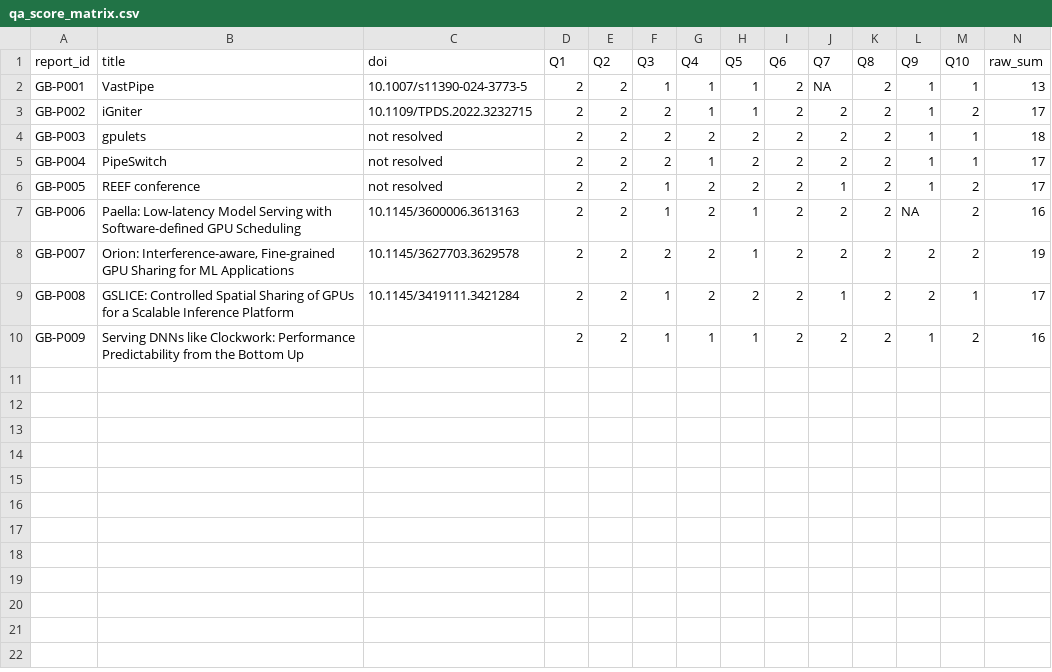
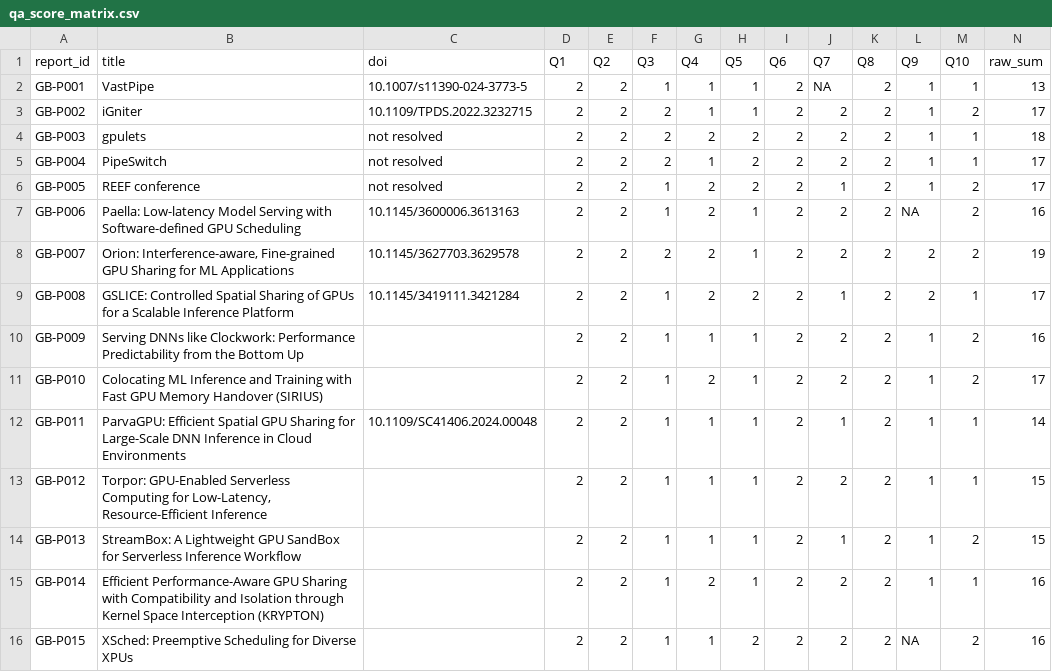
Before and after one commit to Raazia-Imran/os_CEPPPPPP, a CSV file: task2/qa/qa_score_matrix.csv, drawn as a sheet; only a part is shown; rows hold the shown columns only; the diff names each change by its address in the sheet, - before the commit and + after, or states it on an @@ line.

```diff
--- a/task2/qa/qa_score_matrix.csv
+++ b/task2/qa/qa_score_matrix.csv
+row 11: GB-P010 | Colocating ML Inference and Training with Fast GPU Memory Handover (SIRIUS) |  | 2 | 2 | 1 | 2 | 1 | 2 | 2 | 2 | 1 | 2 | 17
+row 12: GB-P011 | ParvaGPU: Efficient Spatial GPU Sharing for Large-Scale DNN Inference in Cloud Environments | 10.1109/SC41406.2024.00048 | 2 | 2 | 1 | 1 | 1 | 2 | 1 | 2 | 1 | 1 | 14
+row 13: GB-P012 | Torpor: GPU-Enabled Serverless Computing for Low-Latency, Resource-Efficient Inference |  | 2 | 2 | 1 | 1 | 1 | 2 | 2 | 2 | 1 | 1 | 15
+row 14: GB-P013 | StreamBox: A Lightweight GPU SandBox for Serverless Inference Workflow |  | 2 | 2 | 1 | 1 | 1 | 2 | 1 | 2 | 1 | 2 | 15
+row 15: GB-P014 | Efficient Performance-Aware GPU Sharing with Compatibility and Isolation through Kernel Space Interception (KRYPTON) |  | 2 | 2 | 1 | 2 | 1 | 2 | 2 | 2 | 1 | 1 | 16
+row 16: GB-P015 | XSched: Preemptive Scheduling for Diverse XPUs |  | 2 | 2 | 1 | 1 | 2 | 2 | 2 | 2 | NA | 2 | 16
```
Also changed, not shown: task2/HEADING_14_AUDIT.csv, task2/qa/qa_checklist.csv, 36 other files.
